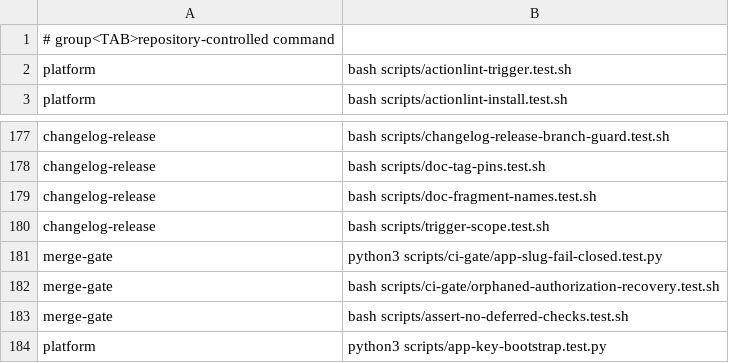
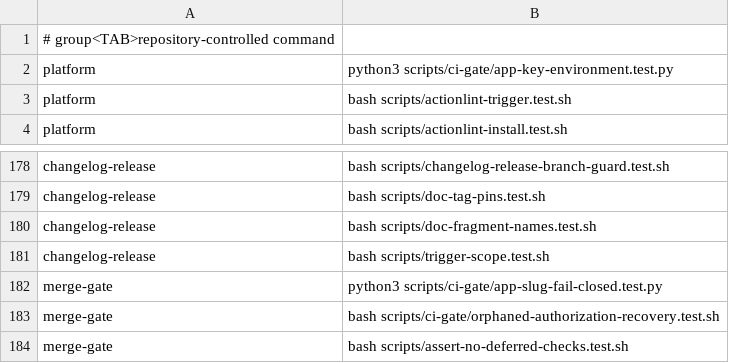
Before and after one commit to Verjson/.github, a TSV file: scripts/actions-ci-groups.tsv, drawn as a sheet; only a part is shown, gaps mark what is left out; removed rows and columns are numbered as before the commit, all else as after; the diff names each change by its address in the sheet, - before the commit and + after, or states it on an @@ line.

Commit message:
Require main-only environment secrets for privileged App keys (#1289)
* fix(security): confine App keys to main-only environments

* fix(security): disambiguate environment policy shell variable

Reproduce SC2153 on the previous workflow with actionlint 1.7.7 and ShellCheck 0.11.0; the corrected full workflow scan exits 0. All 16 App-key boundary tests and the ADR index check pass. Keep policy checks unchanged without adding a lint suppression.

* docs(security): freeze dynamic shared arm before key migration

Authenticated reads confirm org ruleset 20722935 currently follows main without sha; protected main is c597d69 and retains the #1275 event guard. Document the exact one-field freeze as a merge prerequisite, with no claim of live mutation. ADR index and diff checks pass.

* fix(changelog): give App-key follow-ups unique fragment identities

* fix(security): retire verified bootstrap during environment self-adoption

```diff
--- a/scripts/actions-ci-groups.tsv
+++ b/scripts/actions-ci-groups.tsv
+row 2: platform | python3 scripts/ci-gate/app-key-environment.test.py
-row 184: platform | python3 scripts/app-key-bootstrap.test.py
```
Also changed, not shown: 53 other files.
